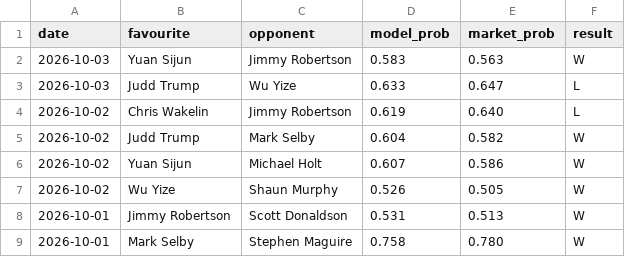
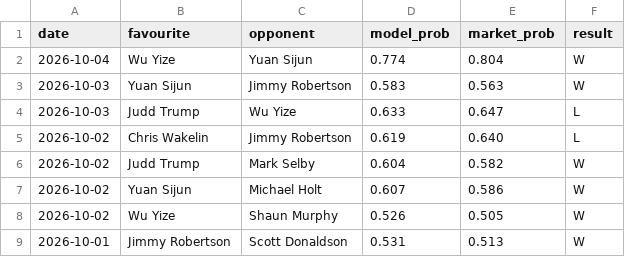
Before and after one commit to Altora-Analytics/altora-analytics, a CSV file: record-snooker.csv, drawn as a sheet; only a part is shown; the shorter side is filled out with more unchanged rows.

```diff
--- a/record-snooker.csv
+++ b/record-snooker.csv
@@ -1,2 +1,3 @@
 date,favourite,opponent,model_prob,market_prob,result
+2026-10-04,Wu Yize,Yuan Sijun,0.774,0.804,W
 2026-10-03,Yuan Sijun,Jimmy Robertson,0.583,0.563,W
```
Also changed, not shown: record-darts.csv, record-esports.csv, 11 other files.
